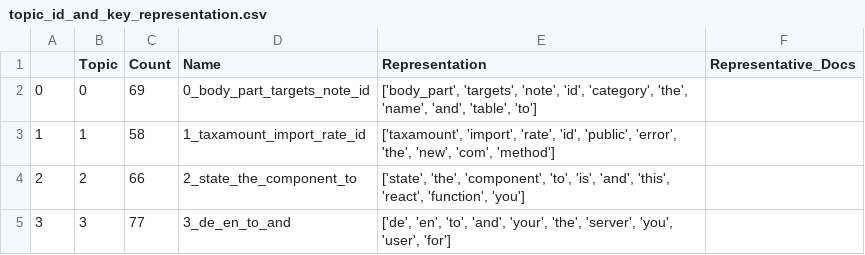
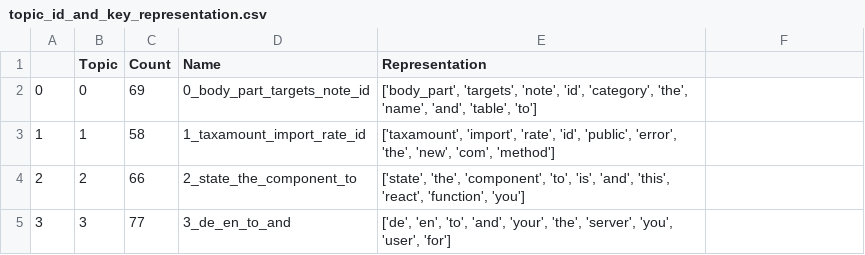
Before and after one commit to JoyKrishan/DevGPTIPlus, a CSV file: data/RQ2/topic_id_and_key_representation.csv, drawn as a sheet; only a part is shown.

```diff
--- a/data/RQ2/topic_id_and_key_representation.csv
+++ b/data/RQ2/topic_id_and_key_representation.csv
@@ -1,2 +1,2 @@
-,Topic,Count,Name,Representation,Representative_Docs
+,Topic,Count,Name,Representation
 0,0,69,0_body_part_targets_note_id,"['body_part', 'targets', 'note', 'id', 'category', 'the', 'name', 'and', 'table', 'to']",
```
Also changed, not shown: data/RQ4/usage_based.csv, 5 other files.
